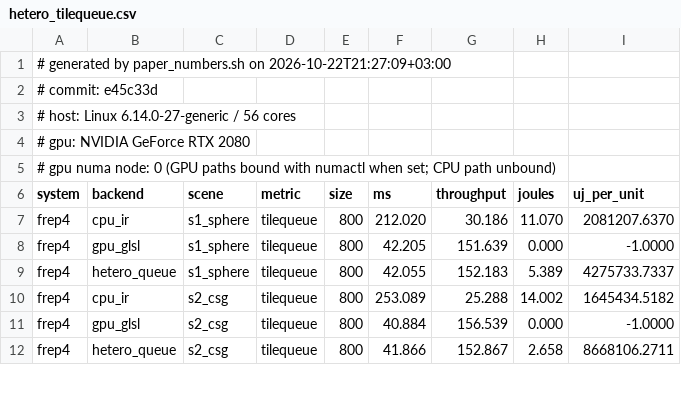
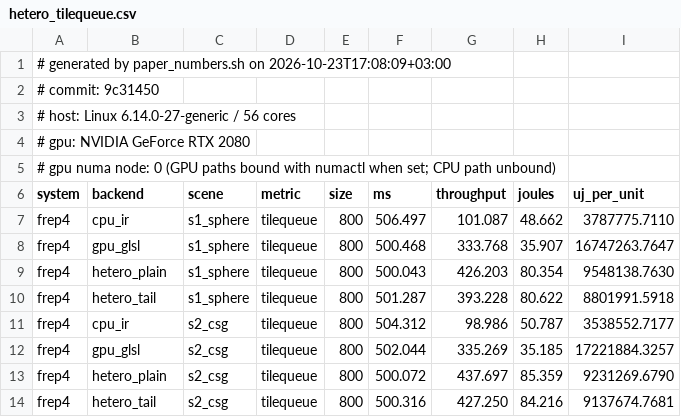
Before and after one commit to alexander-penev/FRep-Designer-Bench, a CSV file: results/paper/hetero_tilequeue.csv, drawn as a sheet; only a part is shown; the diff covers the shown part only.

Commit message:
4.55.0: the second round measured, the queue's default decided by it, the paper's tables regenerated
Auto on the tile queue means the tail rule after all. The two-round
experiments that had it 5-20% behind the plain queue did not survive the
paper's five-round protocol: there the tail rule is 5-16% ahead on the
unbalanced scenes (gyroid, gear, colonnade -- the CPU a sixth or less of
the GPU per tile) and 1-8% behind on the balanced ones, within the bench's
spread. The unbalanced case is the one a tail rule exists for, so it
decides. The bench names each combined row for the rule it ran
(hetero_plain, hetero_tail) instead of for the default, and the measured
CSV carries those names.

results/paper regenerated on this build: render (median of three), render
scaling, the tile queue with both rules, the RTX instance sweep, the grid
and its cross-system energy, energy per path and per render, the thread
sweep. The CHANGELOG entry carries the before/after numbers; the
performance guide says what the composition measurement found and why the
tail rule is the default.

```diff
--- a/results/paper/hetero_tilequeue.csv
+++ b/results/paper/hetero_tilequeue.csv
@@ -1,3 +1,3 @@
-# generated by paper_numbers.sh on 2026-10-22T21:27:09+03:00
-# commit: e45c33d
+# generated by paper_numbers.sh on 2026-10-23T17:08:09+03:00
+# commit: 9c31450
 # host:   Linux 6.14.0-27-generic / 56 cores
@@ -6,7 +6,9 @@
 system,backend,scene,metric,size,ms,throughput,joules,uj_per_unit
-frep4,cpu_ir,s1_sphere,tilequeue,800,212.020,30.186,11.070,2081207.6370
-frep4,gpu_glsl,s1_sphere,tilequeue,800,42.205,151.639,0.000,-1.0000
-frep4,hetero_queue,s1_sphere,tilequeue,800,42.055,152.183,5.389,4275733.7337
-frep4,cpu_ir,s2_csg,tilequeue,800,253.089,25.288,14.002,1645434.5182
-frep4,gpu_glsl,s2_csg,tilequeue,800,40.884,156.539,0.000,-1.0000
-frep4,hetero_queue,s2_csg,tilequeue,800,41.866,152.867,2.658,8668106.2711
+frep4,cpu_ir,s1_sphere,tilequeue,800,506.497,101.087,48.662,3787775.7110
+frep4,gpu_glsl,s1_sphere,tilequeue,800,500.468,333.768,35.907,16747263.7647
+frep4,hetero_plain,s1_sphere,tilequeue,800,500.043,426.203,80.354,9548138.7630
+frep4,hetero_tail,s1_sphere,tilequeue,800,501.287,393.228,80.622,8801991.5918
+frep4,cpu_ir,s2_csg,tilequeue,800,504.312,98.986,50.787,3538552.7177
+frep4,gpu_glsl,s2_csg,tilequeue,800,502.044,335.269,35.185,17221884.3257
+frep4,hetero_plain,s2_csg,tilequeue,800,500.072,437.697,85.359,9231269.6790
+frep4,hetero_tail,s2_csg,tilequeue,800,500.316,427.250,84.216,9137674.7681
```
Also changed, not shown: 5 added rows and 65 edited cells elsewhere in this file, results/paper/energy_render.csv, results/paper/energy_xsys.csv, 13 other files.
